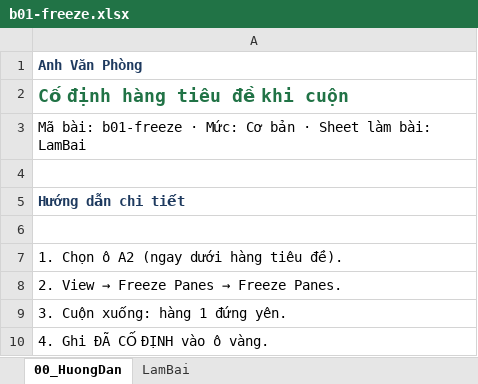
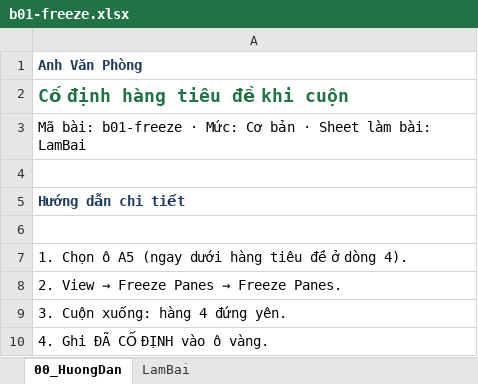
Before and after one commit to anhvanphongmaster/LearnExcelwithme, an Excel workbook: downloads/daily/b01-freeze.xlsx, sheet 00_HuongDan, drawn as a sheet; values as stored, in another font and other column widths than the file's, no borders; the diff names each change by its address in the sheet, - before the commit and + after, or states it on an @@ line.

```diff
--- a/downloads/daily/b01-freeze.xlsx (sheet 00_HuongDan)
+++ b/downloads/daily/b01-freeze.xlsx (sheet 00_HuongDan)
-A7: 1. Chọn ô A2 (ngay dưới hàng tiêu đề).
+A7: 1. Chọn ô A5 (ngay dưới hàng tiêu đề ở dòng 4).
-A9: 3. Cuộn xuống: hàng 1 đứng yên.
+A9: 3. Cuộn xuống: hàng 4 đứng yên.
```
Also changed, not shown: downloads/daily/b02-print-fit.xlsx, downloads/daily/b03-paste-values.xlsx, 12 other files.
